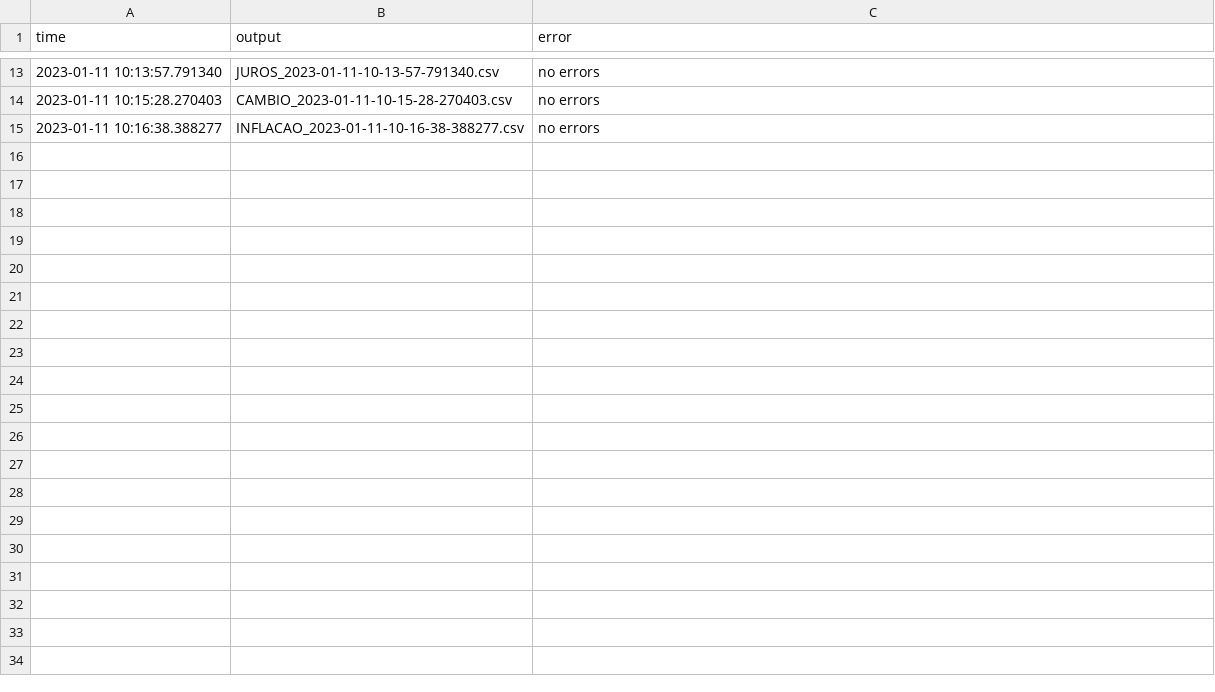
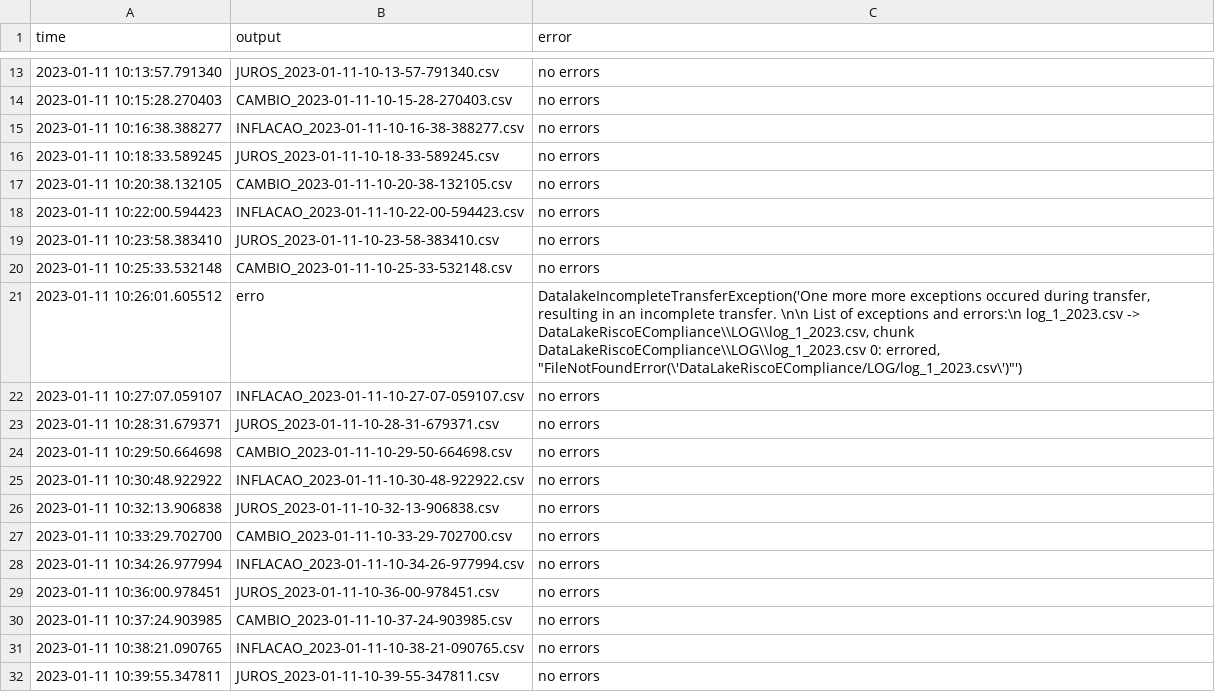
Before and after one commit to aruasouza/CTG, a CSV file: log_1_2023.csv, drawn as a sheet; only a part is shown, gaps mark what is left out; the diff names each change by its address in the sheet, - before the commit and + after, or states it on an @@ line.

Commit message:
errors corrected

```diff
--- a/log_1_2023.csv
+++ b/log_1_2023.csv
+row 16: 2023-01-11 10:18:33.589245 | JUROS_2023-01-11-10-18-33-589245.csv | no errors
+row 17: 2023-01-11 10:20:38.132105 | CAMBIO_2023-01-11-10-20-38-132105.csv | no errors
+row 18: 2023-01-11 10:22:00.594423 | INFLACAO_2023-01-11-10-22-00-594423.csv | no errors
+row 19: 2023-01-11 10:23:58.383410 | JUROS_2023-01-11-10-23-58-383410.csv | no errors
+row 20: 2023-01-11 10:25:33.532148 | CAMBIO_2023-01-11-10-25-33-532148.csv | no errors
+row 21: 2023-01-11 10:26:01.605512 | erro | DatalakeIncompleteTransferException('One more more exceptions occured during transfer, resulting in an incomplete transfer. \n\n List of exceptions and errors:\n log_1_2023.csv -> DataLakeRiscoECompliance\\LOG\\log_1_2023.csv, chunk DataLakeRiscoECompliance\\LOG\\log_1_2023.csv 0: errored, "FileNotFoundError(\'DataLakeRiscoECompliance/LOG/log_1_2023.csv\')"')
+row 22: 2023-01-11 10:27:07.059107 | INFLACAO_2023-01-11-10-27-07-059107.csv | no errors
+row 23: 2023-01-11 10:28:31.679371 | JUROS_2023-01-11-10-28-31-679371.csv | no errors
+row 24: 2023-01-11 10:29:50.664698 | CAMBIO_2023-01-11-10-29-50-664698.csv | no errors
+row 25: 2023-01-11 10:30:48.922922 | INFLACAO_2023-01-11-10-30-48-922922.csv | no errors
+row 26: 2023-01-11 10:32:13.906838 | JUROS_2023-01-11-10-32-13-906838.csv | no errors
+row 27: 2023-01-11 10:33:29.702700 | CAMBIO_2023-01-11-10-33-29-702700.csv | no errors
+row 28: 2023-01-11 10:34:26.977994 | INFLACAO_2023-01-11-10-34-26-977994.csv | no errors
+row 29: 2023-01-11 10:36:00.978451 | JUROS_2023-01-11-10-36-00-978451.csv | no errors
+row 30: 2023-01-11 10:37:24.903985 | CAMBIO_2023-01-11-10-37-24-903985.csv | no errors
+row 31: 2023-01-11 10:38:21.090765 | INFLACAO_2023-01-11-10-38-21-090765.csv | no errors
+row 32: 2023-01-11 10:39:55.347811 | JUROS_2023-01-11-10-39-55-347811.csv | no errors
```
Also changed, not shown: 18 other files.
